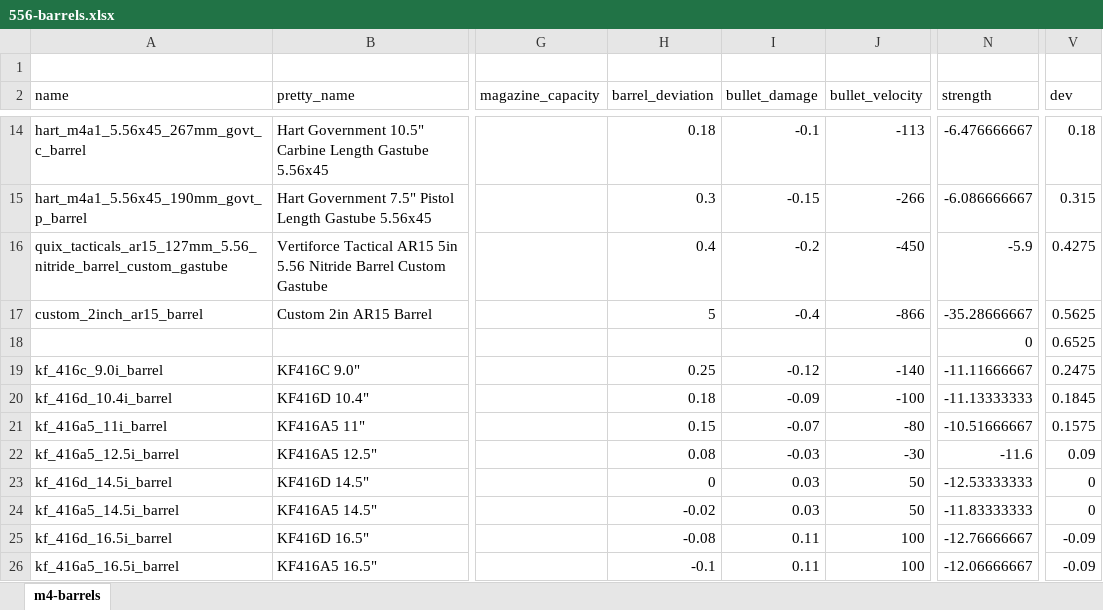
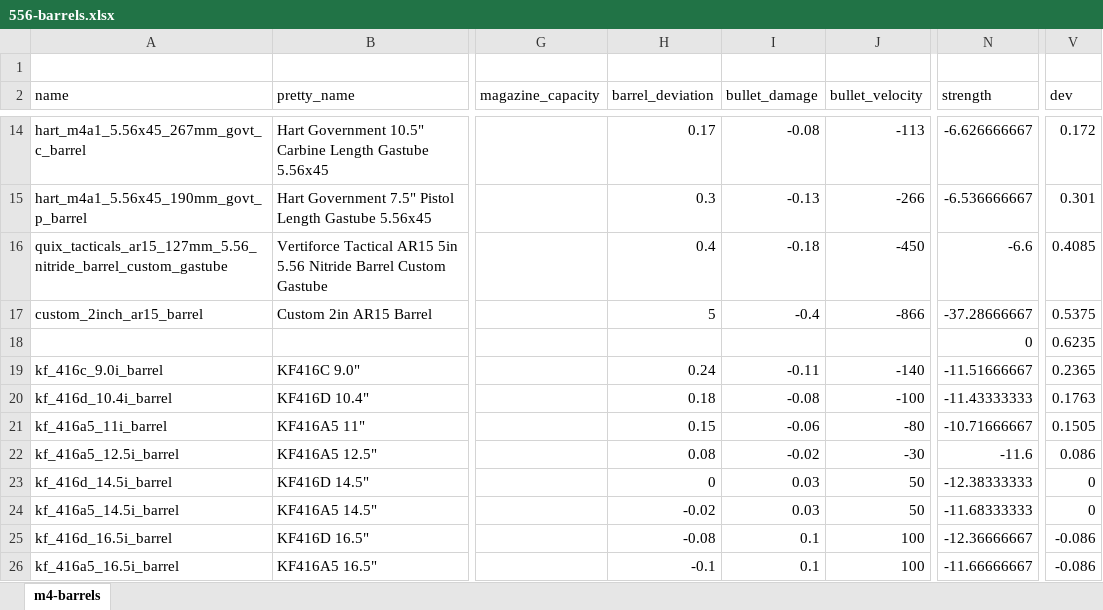
Before and after one commit to recoil-group/deadline-balancing, an Excel workbook: changes/556-barrels.xlsx, sheet m4-barrels, drawn as a sheet; only a part is shown, gaps mark what is left out; values as stored, in another font and other column widths than the file's, no borders; the diff covers the shown part only; the diff names each change by its address in the sheet, - before the commit and + after, or states it on an @@ line.

Commit message:
TEST: reduced peak 556 damage

```diff
--- a/changes/556-barrels.xlsx (sheet m4-barrels)
+++ b/changes/556-barrels.xlsx (sheet m4-barrels)
-H14 (barrel_deviation): 0.18
+H14 (barrel_deviation): 0.17
-I14 (bullet_damage): -0.1
+I14 (bullet_damage): -0.08
-N14 (strength): -6.476666667
+N14 (strength): -6.626666667
-V14 (dev): 0.18
+V14 (dev): 0.172
-I15 (bullet_damage): -0.15
+I15 (bullet_damage): -0.13
-N15 (strength): -6.086666667
+N15 (strength): -6.536666667
-V15 (dev): 0.315
+V15 (dev): 0.301
-I16 (bullet_damage): -0.2
+I16 (bullet_damage): -0.18
-N16 (strength): -5.9
+N16 (strength): -6.6
-V16 (dev): 0.4275
+V16 (dev): 0.4085
-N17 (strength): -35.28666667
+N17 (strength): -37.28666667
-V17 (dev): 0.5625
+V17 (dev): 0.5375
-V18 (dev): 0.6525
+V18 (dev): 0.6235
-H19 (barrel_deviation): 0.25
+H19 (barrel_deviation): 0.24
-I19 (bullet_damage): -0.12
+I19 (bullet_damage): -0.11
-N19 (strength): -11.11666667
+N19 (strength): -11.51666667
-V19 (dev): 0.2475
+V19 (dev): 0.2365
-I20 (bullet_damage): -0.09
+I20 (bullet_damage): -0.08
-N20 (strength): -11.13333333
+N20 (strength): -11.43333333
-V20 (dev): 0.1845
+V20 (dev): 0.1763
-I21 (bullet_damage): -0.07
+I21 (bullet_damage): -0.06
-N21 (strength): -10.51666667
+N21 (strength): -10.71666667
-V21 (dev): 0.1575
+V21 (dev): 0.1505
-I22 (bullet_damage): -0.03
+I22 (bullet_damage): -0.02
-V22 (dev): 0.09
+V22 (dev): 0.086
-N23 (strength): -12.53333333
+N23 (strength): -12.38333333
-N24 (strength): -11.83333333
+N24 (strength): -11.68333333
-I25:I26 (bullet_damage): 0.11
+I25:I26 (bullet_damage): 0.1
-N25 (strength): -12.76666667
+N25 (strength): -12.36666667
-V25:V26 (dev): -0.09
+V25:V26 (dev): -0.086
-N26 (strength): -12.06666667
+N26 (strength): -11.66666667
```
Also changed, not shown: 74 edited cells elsewhere in this sheet, formulas that keep their value, 4 other files.
